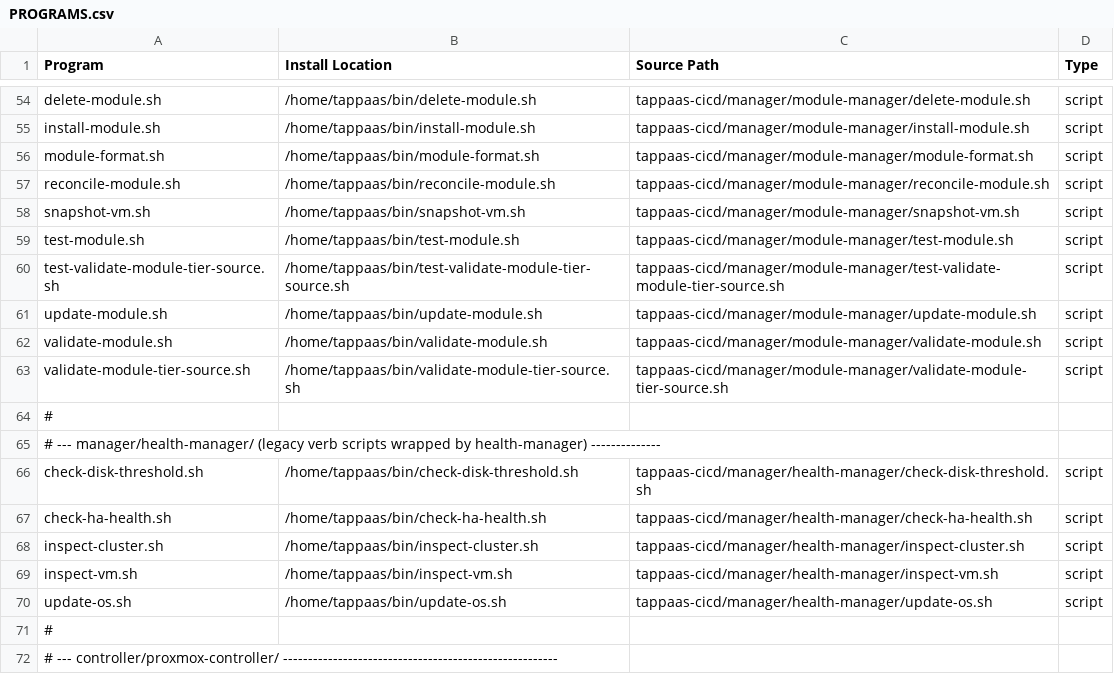
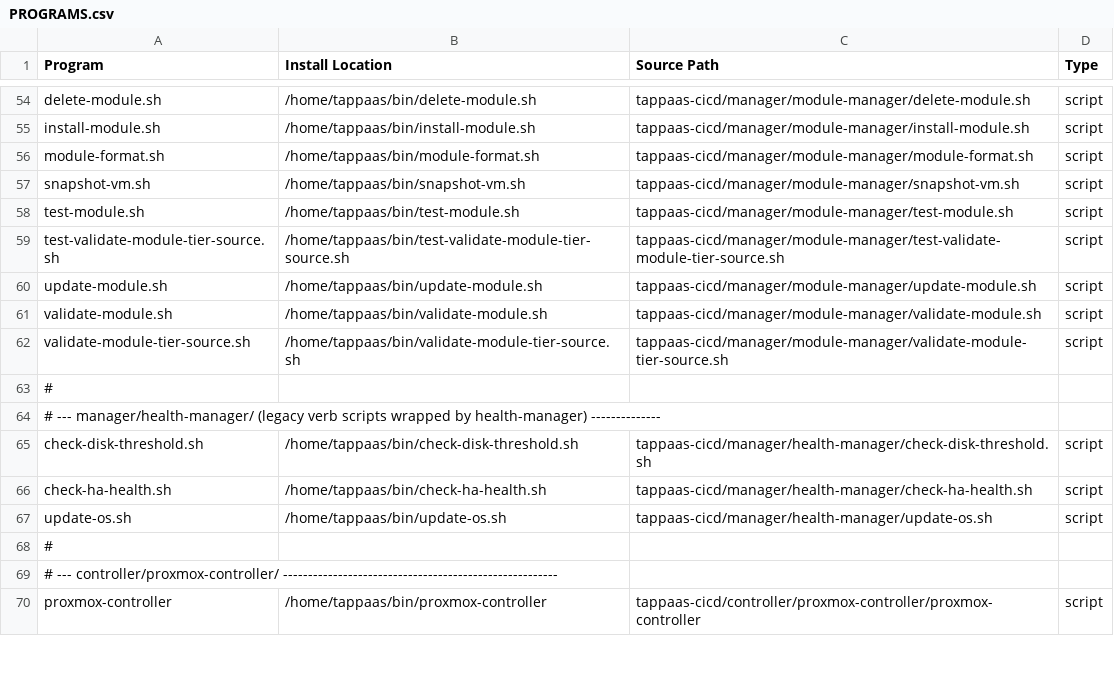
Before and after one commit to TAPPaaS/TAPPaaS, a CSV file: src/foundation/PROGRAMS.csv, drawn as a sheet; only a part is shown, gaps mark what is left out; the shorter side is filled out with more unchanged rows; the diff names each change by its address in the sheet, - before the commit and + after, or states it on an @@ line.

Commit message:
docs(managers): drop references to retired reconcile-module/inspect-vm/inspect-cluster scripts. Closes #432

```diff
--- a/src/foundation/PROGRAMS.csv
+++ b/src/foundation/PROGRAMS.csv
-row 57: reconcile-module.sh | /home/tappaas/bin/reconcile-module.sh | tappaas-cicd/manager/module-manager/reconcile-module.sh | script
-row 68: inspect-cluster.sh | /home/tappaas/bin/inspect-cluster.sh | tappaas-cicd/manager/health-manager/inspect-cluster.sh | script
-row 69: inspect-vm.sh | /home/tappaas/bin/inspect-vm.sh | tappaas-cicd/manager/health-manager/inspect-vm.sh | script
```
Also changed, not shown: src/foundation/DEPENDENCIES.csv, 9 other files.
